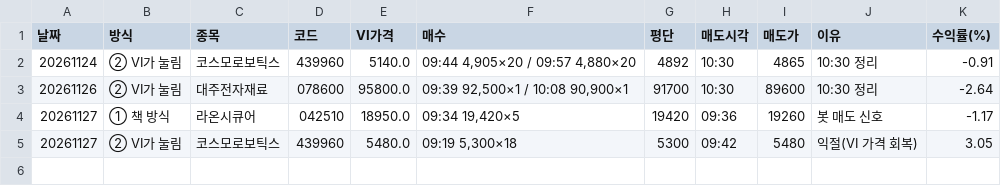
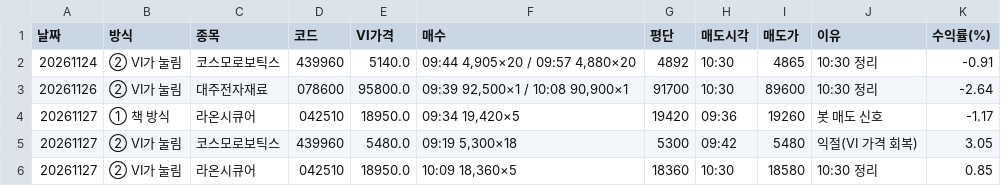
Before and after one commit to flyace23-cmyk/closing-bet, a CSV file: docs/records/VI단타_모의.csv, drawn as a sheet.

Commit message:
records 2026-11-27 10:30

```diff
--- a/docs/records/VI단타_모의.csv
+++ b/docs/records/VI단타_모의.csv
@@ -5 +5,2 @@
 20261127,② VI가 눌림,코스모로보틱스,439960,5480.0,"09:19 5,300×18",5300,09:42,5480,익절(VI 가격 회복),3.05
+20261127,② VI가 눌림,라온시큐어,042510,18950.0,"10:09 18,360×5",18360,10:30,18580,10:30 정리,0.85
```
Also changed, not shown: 2 other files.
